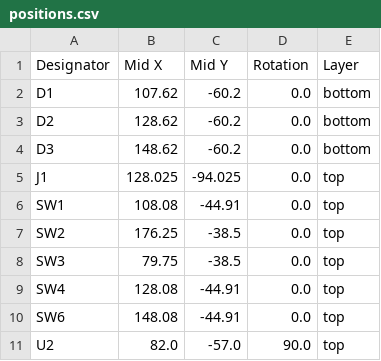
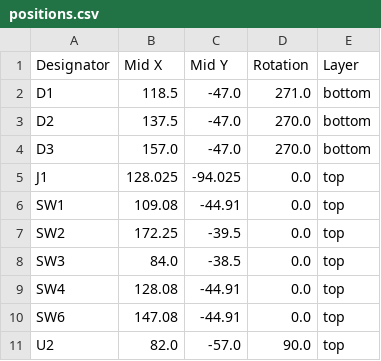
Before and after one commit to TVDVT/midi-keyboard, a CSV file: production/positions.csv, drawn as a sheet.

```diff
--- a/production/positions.csv
+++ b/production/positions.csv
@@ -1,11 +1,11 @@
 Designator,Mid X,Mid Y,Rotation,Layer
-D1,107.62,-60.2,0.0,bottom
-D2,128.62,-60.2,0.0,bottom
-D3,148.62,-60.2,0.0,bottom
+D1,118.5,-47.0,271.0,bottom
+D2,137.5,-47.0,270.0,bottom
+D3,157.0,-47.0,270.0,bottom
 J1,128.025,-94.025,0.0,top
-SW1,108.08,-44.91,0.0,top
-SW2,176.25,-38.5,0.0,top
-SW3,79.75,-38.5,0.0,top
+SW1,109.08,-44.91,0.0,top
+SW2,172.25,-39.5,0.0,top
+SW3,84.0,-38.5,0.0,top
 SW4,128.08,-44.91,0.0,top
-SW6,148.08,-44.91,0.0,top
+SW6,147.08,-44.91,0.0,top
 U2,82.0,-57.0,90.0,top
```
Also changed, not shown: 2 other files.
